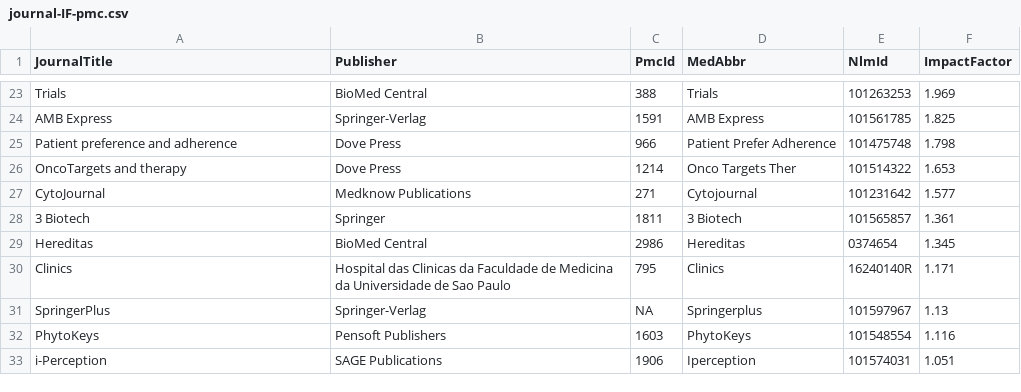
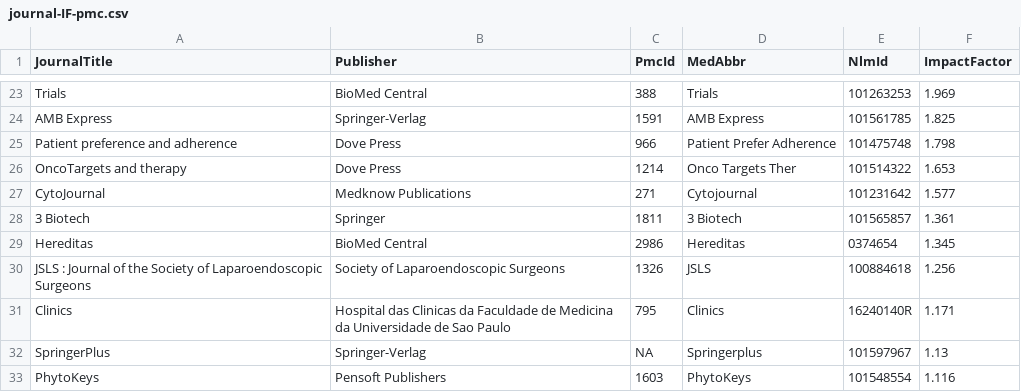
Before and after one commit to jzsh2000/author-network, a CSV file: database/journal-IF-pmc.csv, drawn as a sheet; only a part is shown, gaps mark what is left out; the shorter side is filled out with more unchanged rows; the diff names each change by its address in the sheet, - before the commit and + after, or states it on an @@ line.

Commit message:
Update algorithm of journal name matching

```diff
--- a/database/journal-IF-pmc.csv
+++ b/database/journal-IF-pmc.csv
+row 30: JSLS : Journal of the Society of Laparoendoscopic Surgeons | Society of Laparoendoscopic Surgeons | 1326 | JSLS | 100884618 | 1.256
```
Also changed, not shown: 2 other files.
